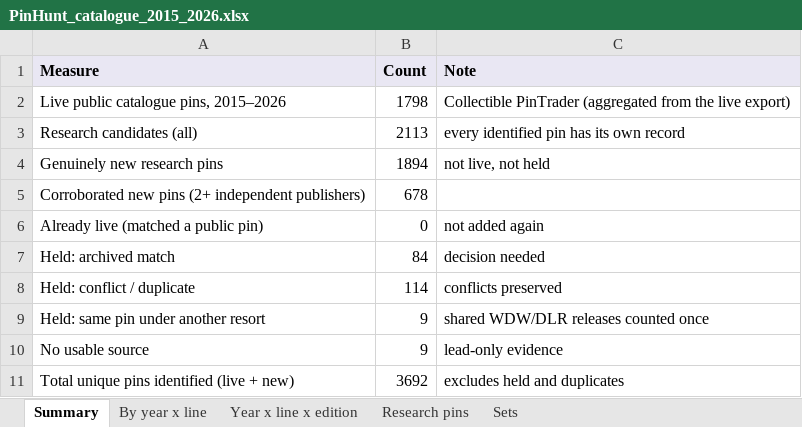
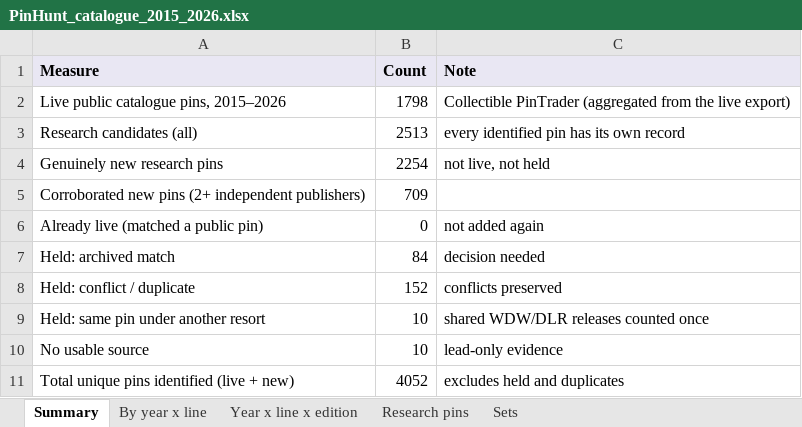
Before and after one commit to alperahmet1990-debug/Pin-hunt-uk, an Excel workbook: docs/research/catalogue-backfill/PinHunt_catalogue_2015_2026.xlsx, sheet Summary, drawn as a sheet; values as stored, in another font and other column widths than the file's, no borders; the diff names each change by its address in the sheet, - before the commit and + after, or states it on an @@ line.

```diff
--- a/docs/research/catalogue-backfill/PinHunt_catalogue_2015_2026.xlsx (sheet Summary)
+++ b/docs/research/catalogue-backfill/PinHunt_catalogue_2015_2026.xlsx (sheet Summary)
-B3 (Count): 2113
+B3 (Count): 2513
-B4 (Count): 1894
+B4 (Count): 2254
-B5 (Count): 678
+B5 (Count): 709
-B8 (Count): 114
+B8 (Count): 152
-B9:B10 (Count): 9
+B9:B10 (Count): 10
-B11 (Count): 3692
+B11 (Count): 4052
```
Also changed, not shown: sheet Research pins, sheet Sets, sheet Year x line x edition, sheet By year x line, 2 other files.
